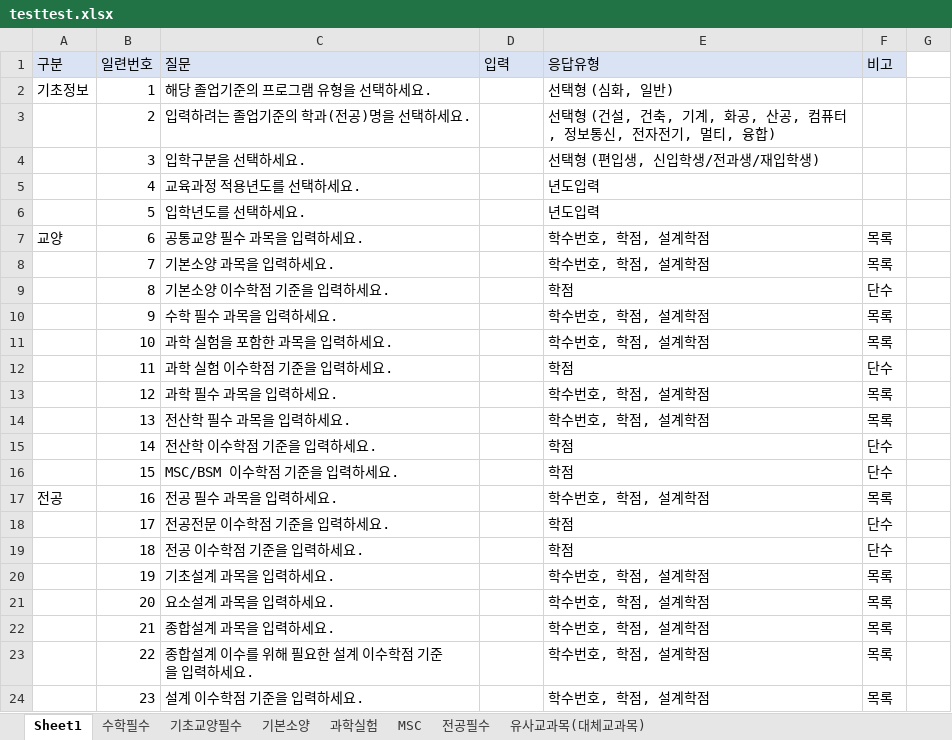
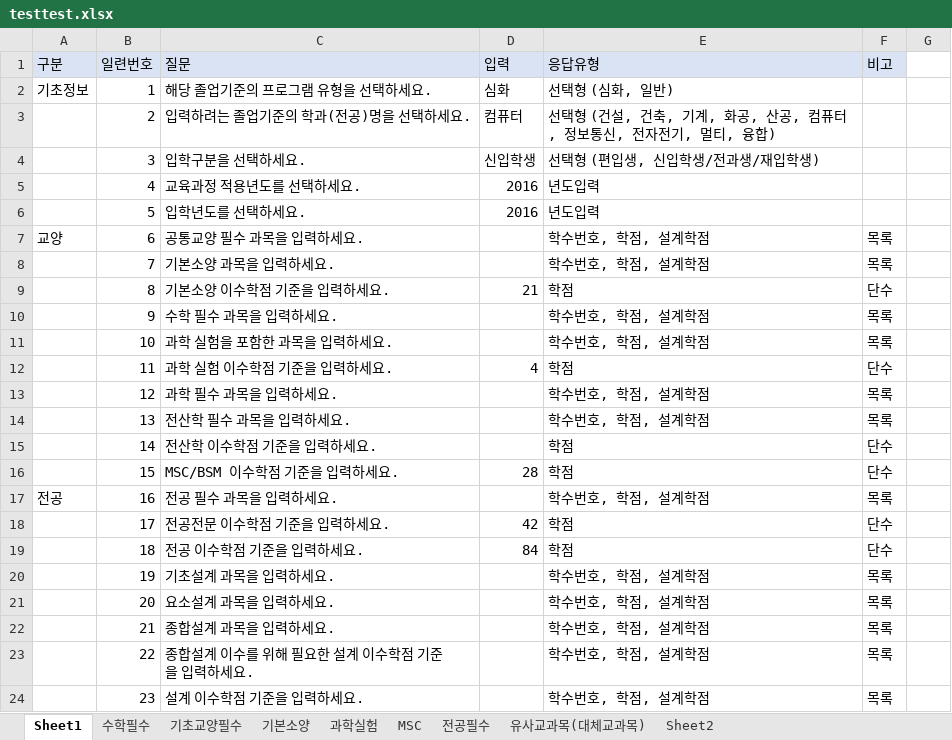
Before and after one commit to dsaf2007/GraduationAssesment, an Excel workbook: TestProject/TestProject/wwwroot/upload/testtest.xlsx, sheet Sheet1, drawn as a sheet; only a part is shown; values as stored, in another font and other column widths than the file's, no borders; the diff covers the shown part only; the diff names each change by its address in the sheet, - before the commit and + after, or states it on an @@ line.

```diff
--- a/TestProject/TestProject/wwwroot/upload/testtest.xlsx (sheet Sheet1)
+++ b/TestProject/TestProject/wwwroot/upload/testtest.xlsx (sheet Sheet1)
+sheet tab: Sheet2
-D2 (입력): (empty)
+D2 (입력): 심화
-D3 (입력): (empty)
+D3 (입력): 컴퓨터
-D4 (입력): (empty)
+D4 (입력): 신입학생
-D5:D6 (입력): (empty)
+D5:D6 (입력): 2016
-D9 (입력): (empty)
+D9 (입력): 21
-D12 (입력): (empty)
+D12 (입력): 4
-D16 (입력): (empty)
+D16 (입력): 28
-D18 (입력): (empty)
+D18 (입력): 42
-D19 (입력): (empty)
+D19 (입력): 84
```
Also changed, not shown: 13 edited cells elsewhere in this sheet, 33 other files.
